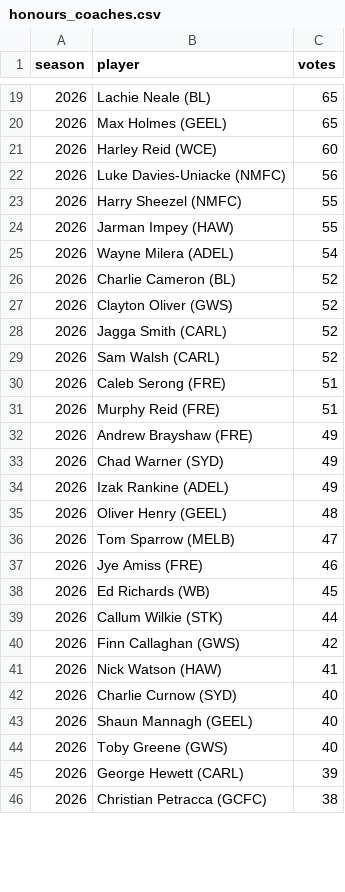
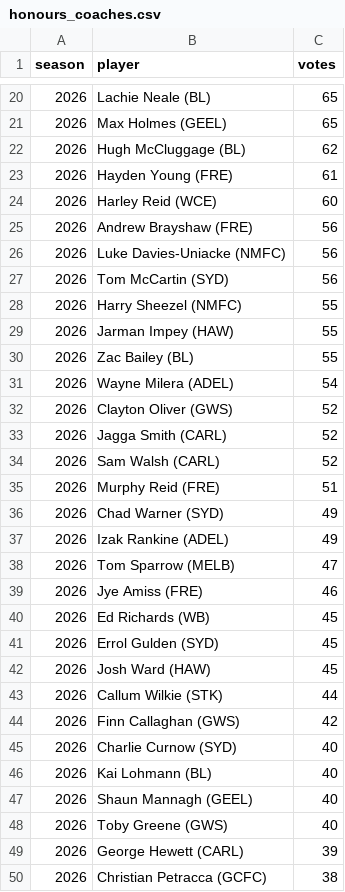
Before and after one commit to PortParkStudios/afl-radar-data, a CSV file: scripts/afl/honours_coaches.csv, drawn as a sheet; only a part is shown, gaps mark what is left out; removed rows and columns are numbered as before the commit, all else as after; the diff covers the shown part only; the diff names each change by its address in the sheet, - before the commit and + after, or states it on an @@ line.

```diff
--- a/scripts/afl/honours_coaches.csv
+++ b/scripts/afl/honours_coaches.csv
+row 22: 2026 | Hugh McCluggage (BL) | 62
+row 23: 2026 | Hayden Young (FRE) | 61
+row 25: 2026 | Andrew Brayshaw (FRE) | 56
+row 27: 2026 | Tom McCartin (SYD) | 56
+row 30: 2026 | Zac Bailey (BL) | 55
-row 26: 2026 | Charlie Cameron (BL) | 52
-row 30: 2026 | Caleb Serong (FRE) | 51
-row 32: 2026 | Andrew Brayshaw (FRE) | 49
-row 35: 2026 | Oliver Henry (GEEL) | 48
+row 41: 2026 | Errol Gulden (SYD) | 45
+row 42: 2026 | Josh Ward (HAW) | 45
-row 41: 2026 | Nick Watson (HAW) | 41
+row 46: 2026 | Kai Lohmann (BL) | 40
```
Also changed, not shown: 9 added rows, 13 removed rows and 2 edited cells elsewhere in this file, scripts/afl/coaches_rounds.csv, 7 other files.
